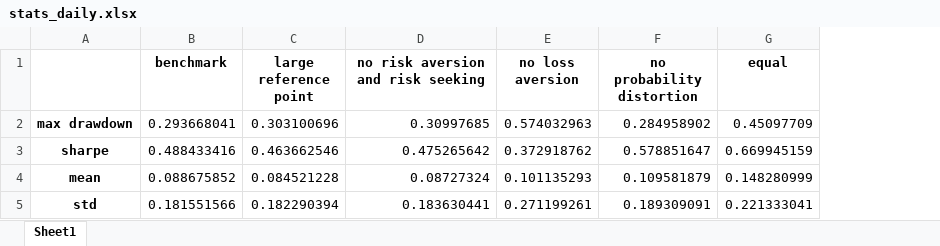
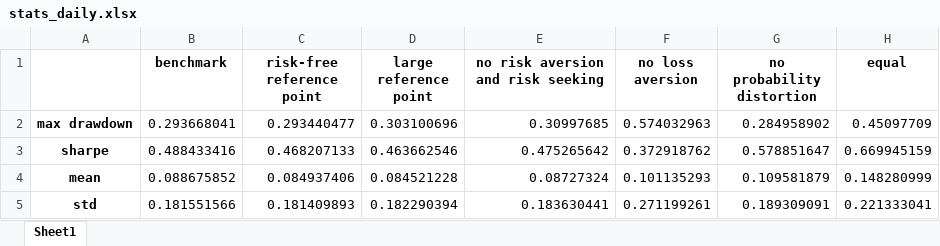
Before and after one commit to RufengXiao/ADMM_CPT, an Excel workbook: plot/daily_pic/stats_daily.xlsx, sheet Sheet1, drawn as a sheet; values as stored, in another font and other column widths than the file's, no borders; the diff names each change by its address in the sheet, - before the commit and + after, or states it on an @@ line.

```diff
--- a/plot/daily_pic/stats_daily.xlsx (sheet Sheet1)
+++ b/plot/daily_pic/stats_daily.xlsx (sheet Sheet1)
+column C (risk-free reference point), rows 2-5: 0.293440477 | 0.468207133 | 0.084937406 | 0.181409893
```
Also changed, not shown: 14 other files.
